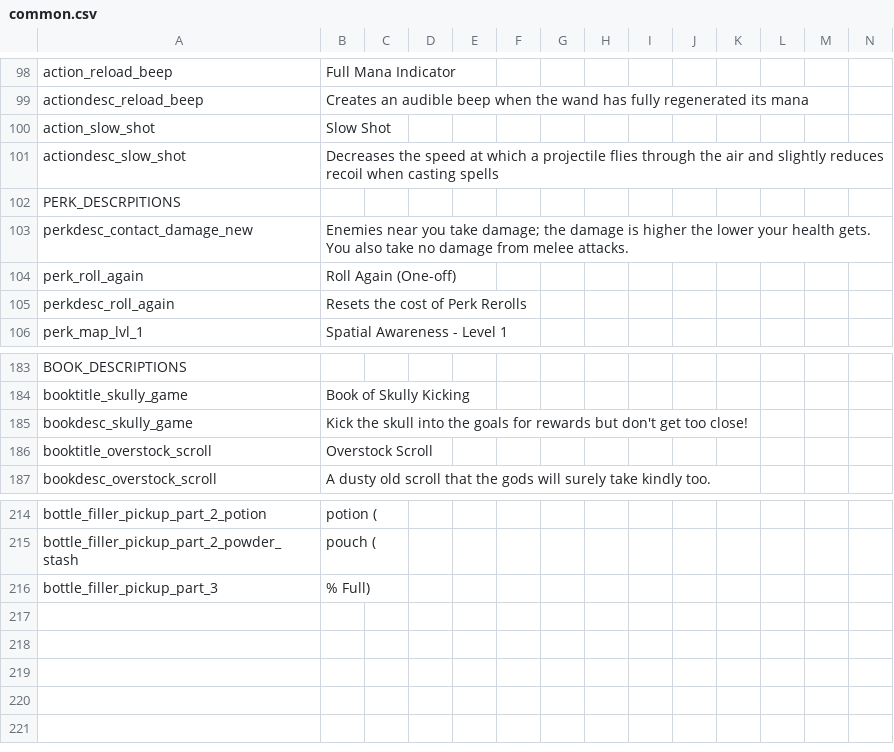
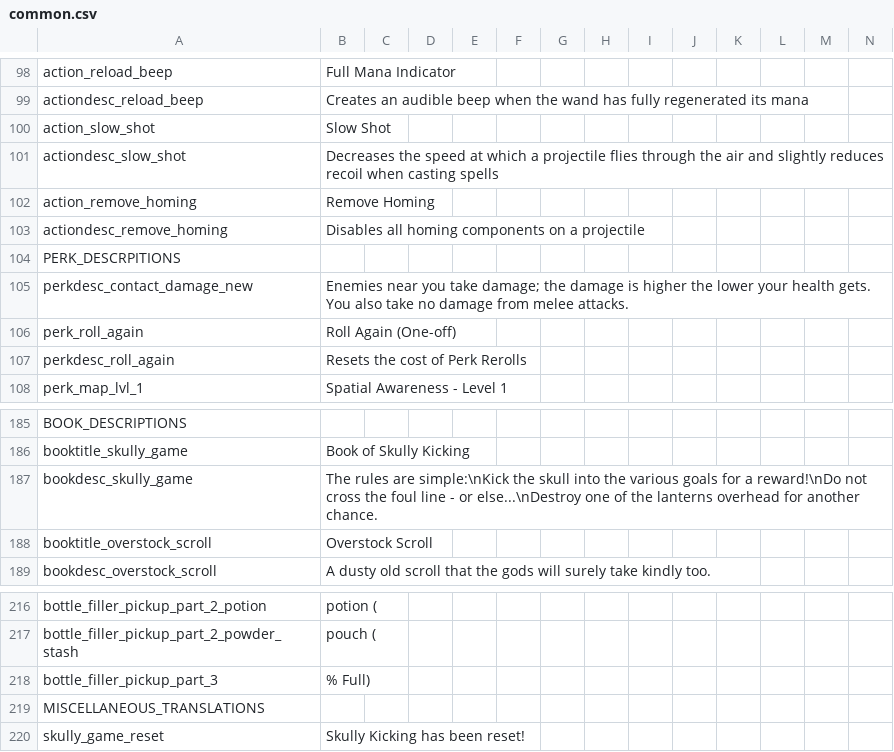
Before and after one commit to Priskip/purgatory, a CSV file: files/translations/common.csv, drawn as a sheet; only a part is shown, gaps mark what is left out.

Commit message:
Skully Kicking Reset implemented
summary says it all

```diff
--- a/files/translations/common.csv
+++ b/files/translations/common.csv
@@ -101,2 +101,4 @@ action_slow_shot,"Slow Shot",,,,,,,,,,,,
 actiondesc_slow_shot,"Decreases the speed at which a projectile flies through the air and slightly reduces recoil when casting spells",,,,,,,,,,,,
+action_remove_homing,"Remove Homing",,,,,,,,,,,,
+actiondesc_remove_homing,"Disables all homing components on a projectile",,,,,,,,,,,,
 PERK_DESCRPITIONS,"",,,,,,,,,,,,
@@ -184,3 +186,3 @@ BOOK_DESCRIPTIONS,"",,,,,,,,,,,,
 booktitle_skully_game,"Book of Skully Kicking",,,,,,,,,,,,
-bookdesc_skully_game,"Kick the skull into the goals for rewards but don't get too close!",,,,,,,,,,,,
+bookdesc_skully_game,"The rules are simple:\nKick the skull into the various goals for a reward!\nDo not cross the foul line - or else...\nDestroy one of the lanterns overhead for another chance.",,,,,,,,,,,,
 booktitle_overstock_scroll,"Overstock Scroll",,,,,,,,,,,,
@@ -216 +218,3 @@ bottle_filler_pickup_part_2_powder_stash," pouch (",,,,,,,,,,,,
 bottle_filler_pickup_part_3,"% Full)",,,,,,,,,,,,
+MISCELLANEOUS_TRANSLATIONS,"",,,,,,,,,,,,
+skully_game_reset,"Skully Kicking has been reset!",,,,,,,,,,,,
```
Also changed, not shown: 34 other files.
